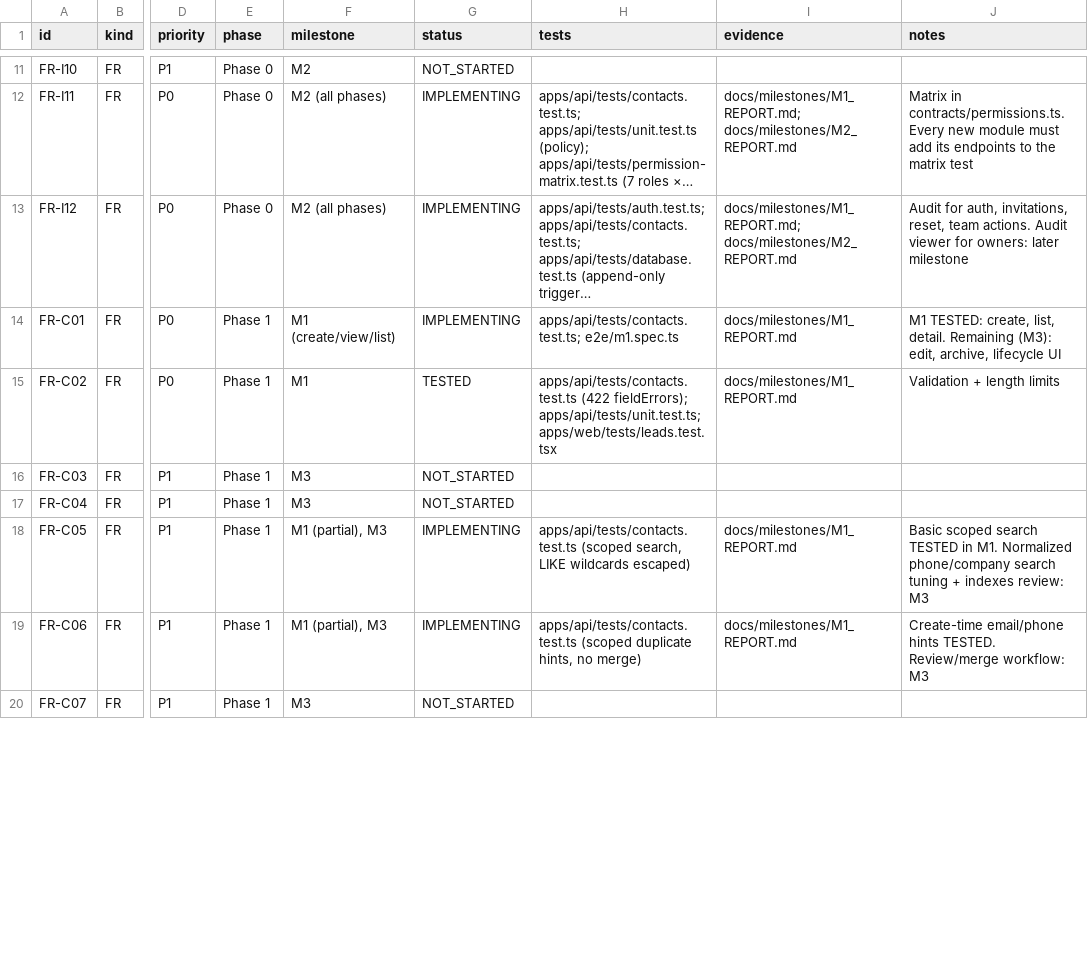
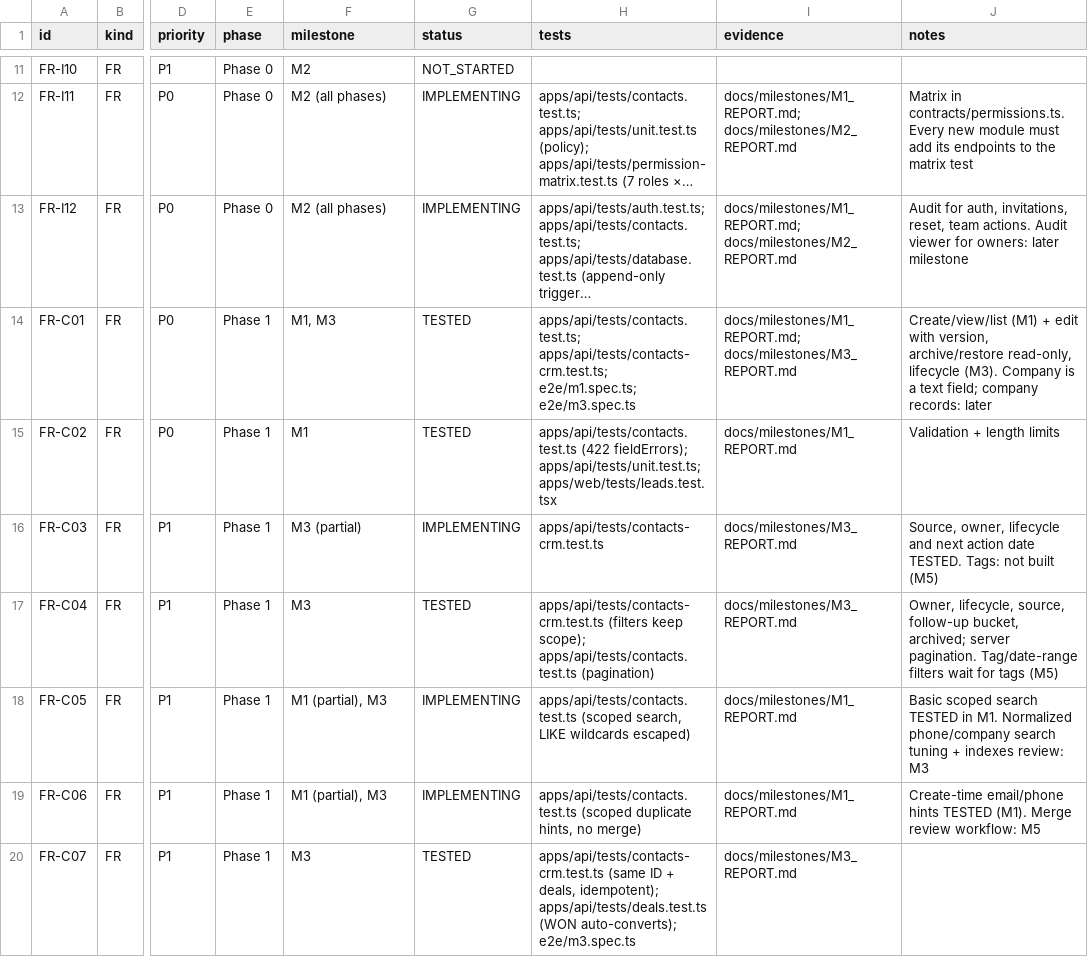
Before and after one commit to MohamedFawzy2004/clientflow, a CSV file: docs/REQUIREMENTS_TRACEABILITY.csv, drawn as a sheet; only a part is shown, gaps mark what is left out; long unchanged cells end in …; the diff covers the shown part only; the diff names each change by its address in the sheet, - before the commit and + after, or states it on an @@ line.

```diff
--- a/docs/REQUIREMENTS_TRACEABILITY.csv
+++ b/docs/REQUIREMENTS_TRACEABILITY.csv
-F14 (milestone): M1 (create/view/list)
+F14 (milestone): M1, M3
-G14 (status): IMPLEMENTING
+G14 (status): TESTED
-H14 (tests): apps/api/tests/contacts.test.ts; e2e/m1.spec.ts
+H14 (tests): apps/api/tests/contacts.test.ts; apps/api/tests/contacts-crm.test.ts; e2e/m1.spec.ts; e2e/m3.spec.ts
-I14 (evidence): docs/milestones/M1_REPORT.md
+I14 (evidence): docs/milestones/M1_REPORT.md; docs/milestones/M3_REPORT.md
-J14 (notes): M1 TESTED: create, list, detail. Remaining (M3): edit, archive, lifecycle UI
+J14 (notes): Create/view/list (M1) + edit with version, archive/restore read-only, lifecycle (M3). Company is a text field; company records: later
-F16 (milestone): M3
+F16 (milestone): M3 (partial)
-G16 (status): NOT_STARTED
+G16 (status): IMPLEMENTING
-H16 (tests): (empty)
+H16 (tests): apps/api/tests/contacts-crm.test.ts
-I16:I17 (evidence): (empty)
+I16:I17 (evidence): docs/milestones/M3_REPORT.md
-J16 (notes): (empty)
+J16 (notes): Source, owner, lifecycle and next action date TESTED. Tags: not built (M5)
-G17 (status): NOT_STARTED
+G17 (status): TESTED
-H17 (tests): (empty)
+H17 (tests): apps/api/tests/contacts-crm.test.ts (filters keep scope); apps/api/tests/contacts.test.ts (pagination)
-J17 (notes): (empty)
+J17 (notes): Owner, lifecycle, source, follow-up bucket, archived; server pagination. Tag/date-range filters wait for tags (M5)
-J19 (notes): …email/phone hints TESTED. Review/merge workflow: M3
+J19 (notes): …email/phone hints TESTED (M1). Merge review workflow: M5
-G20 (status): NOT_STARTED
+G20 (status): TESTED
-H20 (tests): (empty)
+H20 (tests): apps/api/tests/contacts-crm.test.ts (same ID + deals, idempotent); apps/api/tests/deals.test.ts (WON auto-converts); e2e/m3.spec.ts
-I20 (evidence): (empty)
+I20 (evidence): docs/milestones/M3_REPORT.md
```
Also changed, not shown: 67 edited cells elsewhere in this file, 4 other files.
